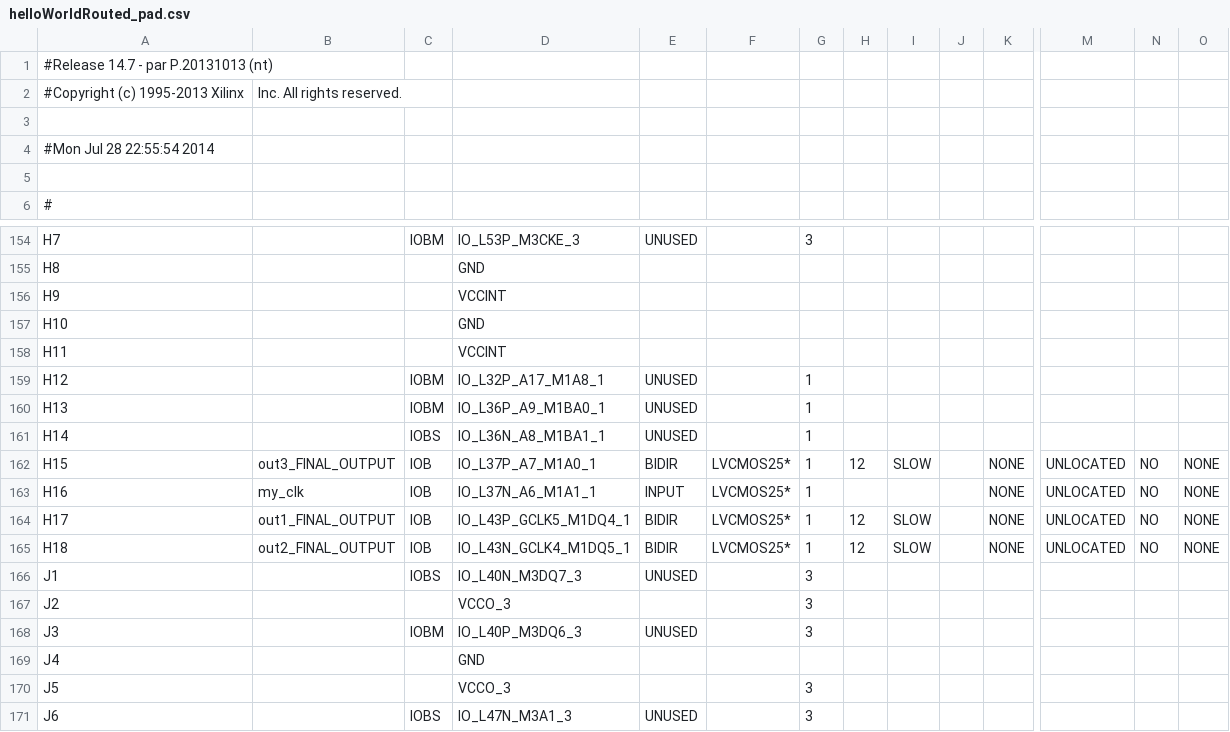
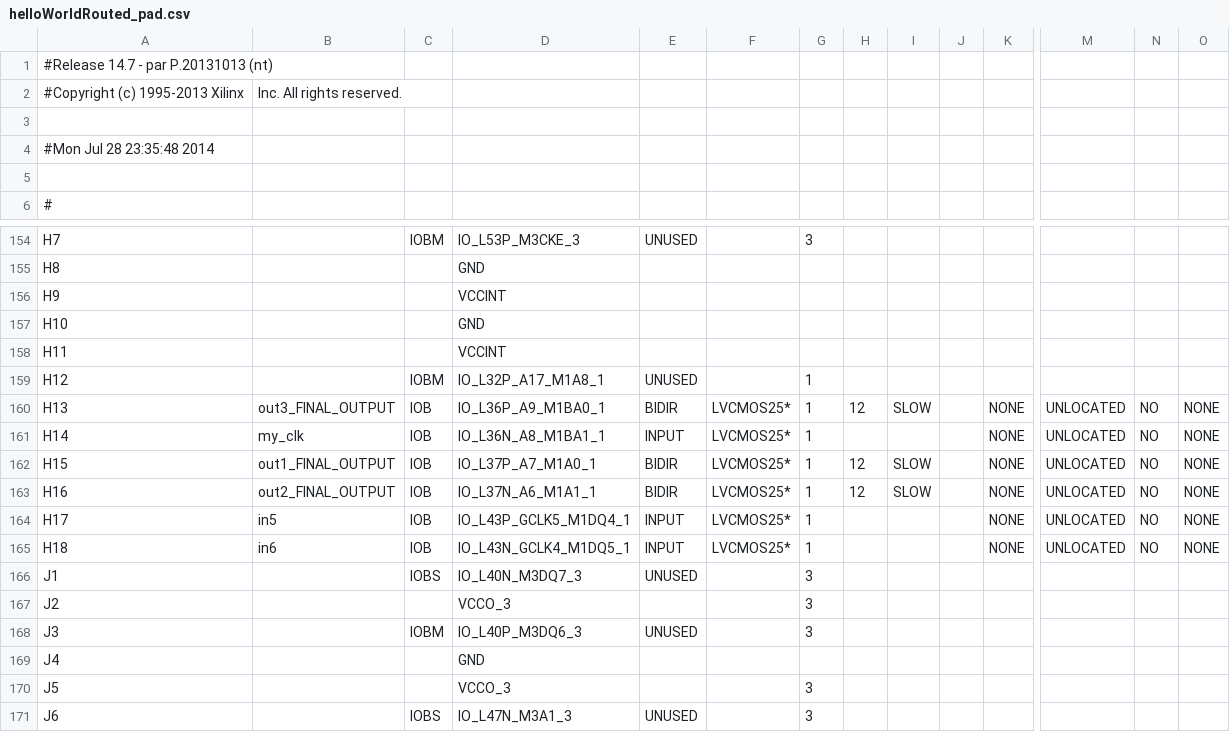
Before and after one commit to florianjomrich/BlifParser, a CSV file: ncdFileAfterPlaceAndRoute/helloWorldRouted_pad.csv, drawn as a sheet; only a part is shown, gaps mark what is left out; the diff names each change by its address in the sheet, - before the commit and + after, or states it on an @@ line.

```diff
--- a/ncdFileAfterPlaceAndRoute/helloWorldRouted_pad.csv
+++ b/ncdFileAfterPlaceAndRoute/helloWorldRouted_pad.csv
-A4: #Mon Jul 28 22:55:54 2014
+A4: #Mon Jul 28 23:35:48 2014
-B160: (empty)
+B160: out3_FINAL_OUTPUT
-C160: IOBM
+C160: IOB
-E160: UNUSED
+E160: BIDIR
-F160:F161: (empty)
+F160:F161: LVCMOS25*
-H160: (empty)
+H160: 12
-I160: (empty)
+I160: SLOW
-K160:K161: (empty)
+K160:K161: NONE
-M160:M161: (empty)
+M160:M161: UNLOCATED
-N160:N161: (empty)
+N160:N161: NO
-O160:O161: (empty)
+O160:O161: NONE
-B161: (empty)
+B161: my_clk
-C161: IOBS
+C161: IOB
-E161: UNUSED
+E161: INPUT
-B162: out3_FINAL_OUTPUT
+B162: out1_FINAL_OUTPUT
-B163: my_clk
+B163: out2_FINAL_OUTPUT
-E163: INPUT
+E163: BIDIR
-H163: (empty)
+H163: 12
-I163: (empty)
+I163: SLOW
-B164: out1_FINAL_OUTPUT
+B164: in5
-E164:E165: BIDIR
+E164:E165: INPUT
-H164:H165: 12
+H164:H165: (empty)
-I164:I165: SLOW
+I164:I165: (empty)
-B165: out2_FINAL_OUTPUT
+B165: in6
```
Also changed, not shown: 23 other files.
